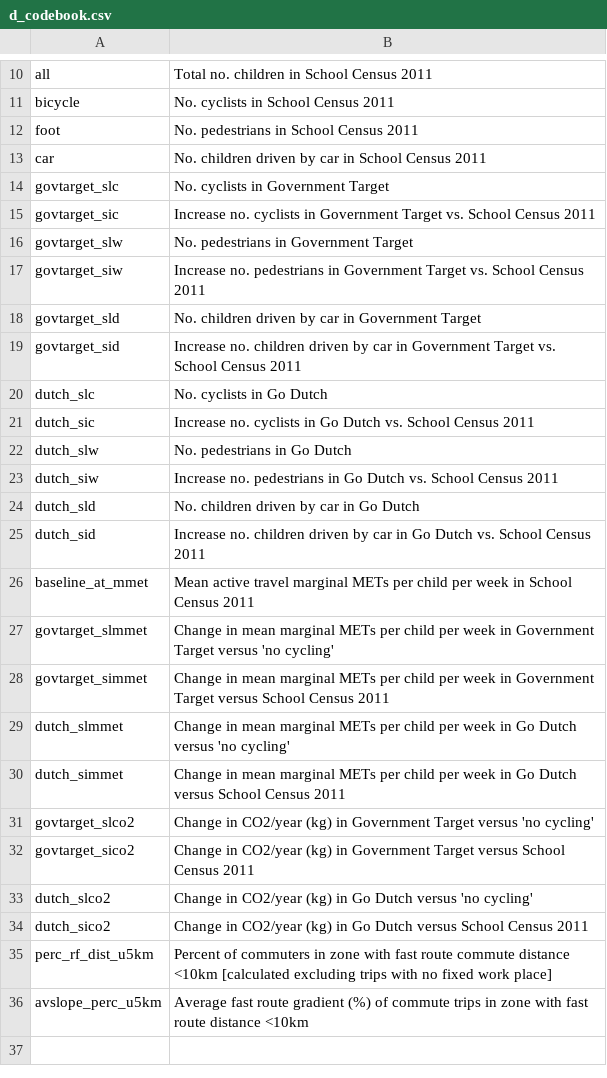
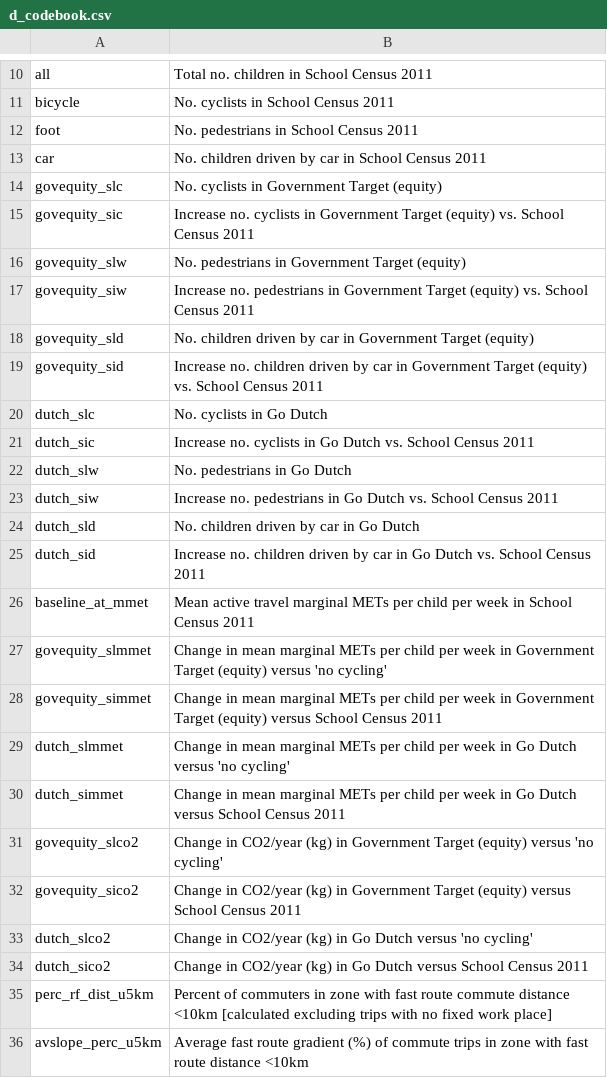
Before and after one commit to npct/pct-shiny, a CSV file: regions_www/www/static/02_codebooks/school/d_codebook.csv, drawn as a sheet; only a part is shown, gaps mark what is left out; removed rows and columns are numbered as before the commit, all else as after; the diff names each change by its address in the sheet, - before the commit and + after, or states it on an @@ line.

Commit message:
re-run govequity

```diff
--- a/regions_www/www/static/02_codebooks/school/d_codebook.csv
+++ b/regions_www/www/static/02_codebooks/school/d_codebook.csv
-row 14: govtarget_slc | No. cyclists in Government Target
-row 15: govtarget_sic | Increase no. cyclists in Government Target vs. School Census 2011
-row 16: govtarget_slw | No. pedestrians in Government Target
-row 17: govtarget_siw | Increase no. pedestrians in Government Target vs. School Census 2011
-row 18: govtarget_sld | No. children driven by car in Government Target
-row 19: govtarget_sid | Increase no. children driven by car in Government Target vs. School Census 2011
+row 14: govequity_slc | No. cyclists in Government Target (equity)
+row 15: govequity_sic | Increase no. cyclists in Government Target (equity) vs. School Census 2011
+row 16: govequity_slw | No. pedestrians in Government Target (equity)
+row 17: govequity_siw | Increase no. pedestrians in Government Target (equity) vs. School Census 2011
+row 18: govequity_sld | No. children driven by car in Government Target (equity)
+row 19: govequity_sid | Increase no. children driven by car in Government Target (equity) vs. School Census 2011
-row 27: govtarget_slmmet | Change in mean marginal METs per child per week in Government Target versus 'no cycling'
-row 28: govtarget_simmet | Change in mean marginal METs per child per week in Government Target versus School Census 2011
+row 27: govequity_slmmet | Change in mean marginal METs per child per week in Government Target (equity) versus 'no cycling'
+row 28: govequity_simmet | Change in mean marginal METs per child per week in Government Target (equity) versus School Census 2011
-row 31: govtarget_slco2 | Change in CO2/year (kg) in Government Target versus 'no cycling'
-row 32: govtarget_sico2 | Change in CO2/year (kg) in Government Target versus School Census 2011
+row 31: govequity_slco2 | Change in CO2/year (kg) in Government Target (equity) versus 'no cycling'
+row 32: govequity_sico2 | Change in CO2/year (kg) in Government Target (equity) versus School Census 2011
```
Also changed, not shown: regions_www/www/static/02_codebooks/school/lad_codebook.csv, regions_www/www/static/02_codebooks/school/rnet_codebook.csv, 46 other files.
